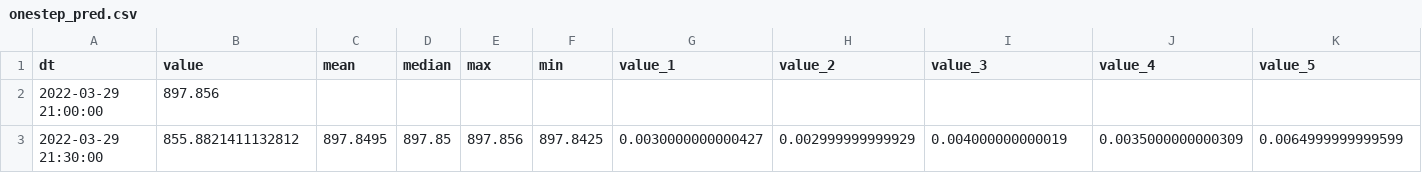
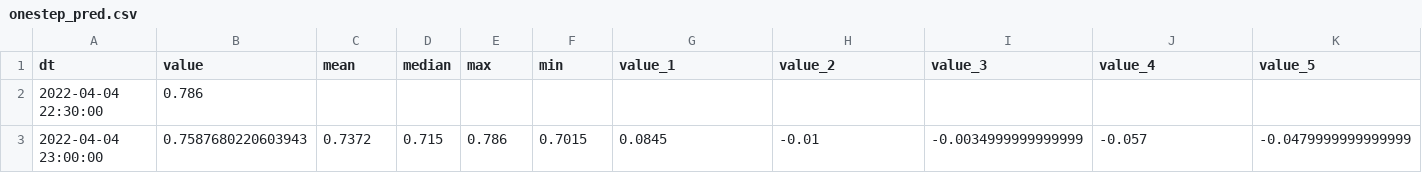
Before and after one commit to Devolnyx/Power_consumption_forecasting, a CSV file: resources/onestep_pred.csv, drawn as a sheet; only a part is shown; removed rows and columns are numbered as before the commit, all else as after; rows hold the shown columns only; the diff covers the shown part only; the diff names each change by its address in the sheet, - before the commit and + after, or states it on an @@ line.

```diff
--- a/resources/onestep_pred.csv
+++ b/resources/onestep_pred.csv
-row 2: 2022-03-29 21:00:00 | 897.856
+row 2: 2022-04-04 22:30:00 | 0.786
-A3 (dt): 2022-03-29 21:30:00
+A3 (dt): 2022-04-04 23:00:00
-B3 (value): 855.8821411132812
+B3 (value): 0.7587680220603943
-C3 (mean): 897.8495
+C3 (mean): 0.7372
-D3 (median): 897.85
+D3 (median): 0.715
-E3 (max): 897.856
+E3 (max): 0.786
-F3 (min): 897.8425
+F3 (min): 0.7015
-G3 (value_1): 0.0030000000000427
+G3 (value_1): 0.0845
-H3 (value_2): 0.002999999999929
+H3 (value_2): -0.01
-I3 (value_3): 0.004000000000019
+I3 (value_3): -0.0034999999999999
-J3 (value_4): 0.0035000000000309
+J3 (value_4): -0.057
-K3 (value_5): 0.0064999999999599
+K3 (value_5): -0.0479999999999999
```
Also changed, not shown: 11 edited cells elsewhere in this file, resources/multistep_pred.csv, 3 other files.
